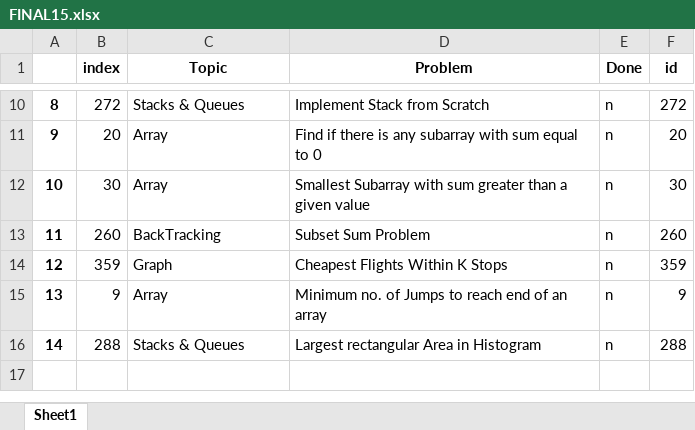
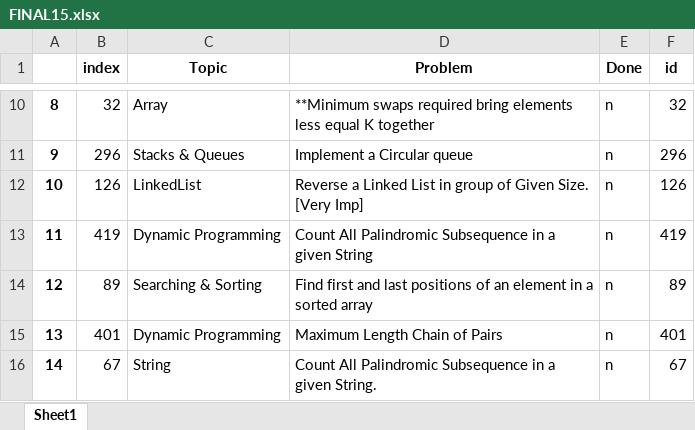
Before and after one commit to TanmayVig/Question-Picker, an Excel workbook: FINAL15.xlsx, sheet Sheet1, drawn as a sheet; only a part is shown, gaps mark what is left out; values as stored, in another font and other column widths than the file's, no borders; the diff covers the shown part only; the diff names each change by its address in the sheet, - before the commit and + after, or states it on an @@ line.

```diff
--- a/FINAL15.xlsx (sheet Sheet1)
+++ b/FINAL15.xlsx (sheet Sheet1)
-B10 (index): 272
+B10 (index): 32
-C10 (Topic): Stacks & Queues
+C10 (Topic): Array
-D10 (Problem): Implement Stack from Scratch
+D10 (Problem): **Minimum swaps required bring elements less equal K together
-F10 (id): 272
+F10 (id): 32
-B11 (index): 20
+B11 (index): 296
-C11 (Topic): Array
+C11 (Topic): Stacks & Queues
-D11 (Problem): Find if there is any subarray with sum equal to 0
+D11 (Problem): Implement a Circular queue
-F11 (id): 20
+F11 (id): 296
-B12 (index): 30
+B12 (index): 126
-C12 (Topic): Array
+C12 (Topic): LinkedList
-D12 (Problem): Smallest Subarray with sum greater than a given value
+D12 (Problem): Reverse a Linked List in group of Given Size. [Very Imp]
-F12 (id): 30
+F12 (id): 126
-B13 (index): 260
+B13 (index): 419
-C13 (Topic): BackTracking
+C13 (Topic): Dynamic Programming
-D13 (Problem): Subset Sum Problem
+D13 (Problem): Count All Palindromic Subsequence in a given String
-F13 (id): 260
+F13 (id): 419
-B14 (index): 359
+B14 (index): 89
-C14 (Topic): Graph
+C14 (Topic): Searching & Sorting
-D14 (Problem): Cheapest Flights Within K Stops
+D14 (Problem): Find first and last positions of an element in a sorted array
-F14 (id): 359
+F14 (id): 89
-B15 (index): 9
+B15 (index): 401
-C15 (Topic): Array
+C15 (Topic): Dynamic Programming
-D15 (Problem): Minimum no. of Jumps to reach end of an array
+D15 (Problem): Maximum Length Chain of Pairs
-F15 (id): 9
+F15 (id): 401
-B16 (index): 288
+B16 (index): 67
-C16 (Topic): Stacks & Queues
+C16 (Topic): String
-D16 (Problem): Largest rectangular Area in Histogram
+D16 (Problem): Count All Palindromic Subsequence in a given String.
-F16 (id): 288
+F16 (id): 67
```
Also changed, not shown: 30 edited cells elsewhere in this sheet, 2 other files.
